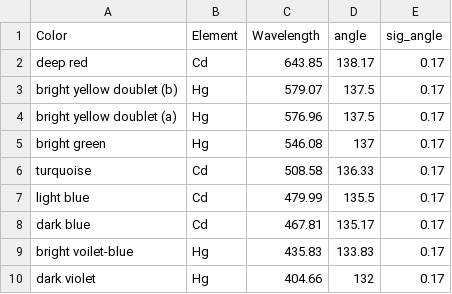
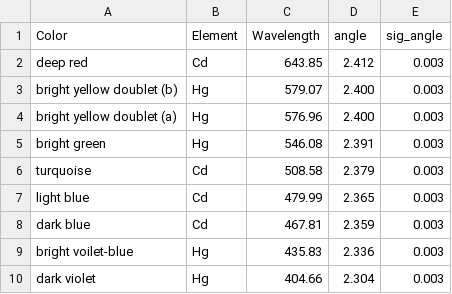
Before and after one commit to alberthu233/phys311_lab_report, a CSV file: faraday_rotation/dispersion.csv, drawn as a sheet.

```diff
--- a/faraday_rotation/dispersion.csv
+++ b/faraday_rotation/dispersion.csv
@@ -1,10 +1,10 @@
 Color,Element,Wavelength,angle,sig_angle
-deep red,Cd,643.85,138.17,0.17
-bright yellow doublet (b),Hg,579.07,137.5,0.17
-bright yellow doublet (a),Hg,576.96,137.5,0.17
-bright green,Hg,546.08,137,0.17
-turquoise,Cd,508.58,136.33,0.17
-light blue,Cd,479.99,135.5,0.17
-dark blue,Cd,467.81,135.17,0.17
-bright voilet-blue,Hg,435.83,133.83,0.17
-dark violet,Hg,404.66,132,0.17
+deep red,Cd,643.85,2.412,0.003
+bright yellow doublet (b),Hg,579.07,2.400,0.003
+bright yellow doublet (a),Hg,576.96,2.400,0.003
+bright green,Hg,546.08,2.391,0.003
+turquoise,Cd,508.58,2.379,0.003
+light blue,Cd,479.99,2.365,0.003
+dark blue,Cd,467.81,2.359,0.003
+bright voilet-blue,Hg,435.83,2.336,0.003
+dark violet,Hg,404.66,2.304,0.003
```
Also changed, not shown: faraday_rotation/fara_blue.csv.
